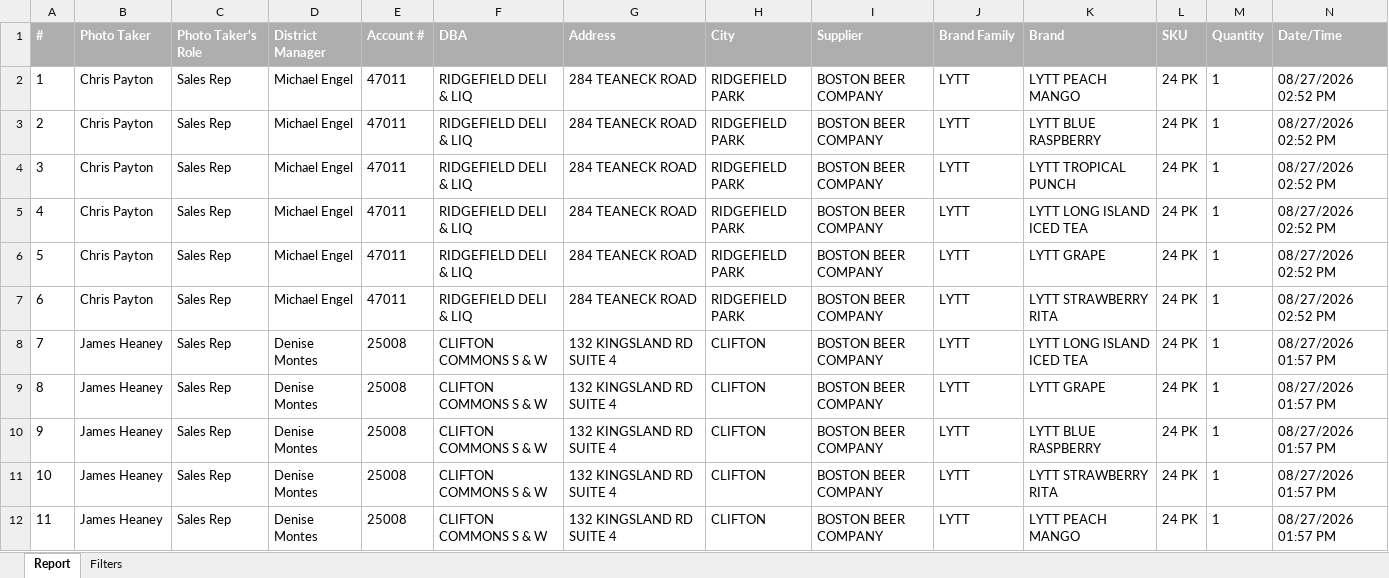
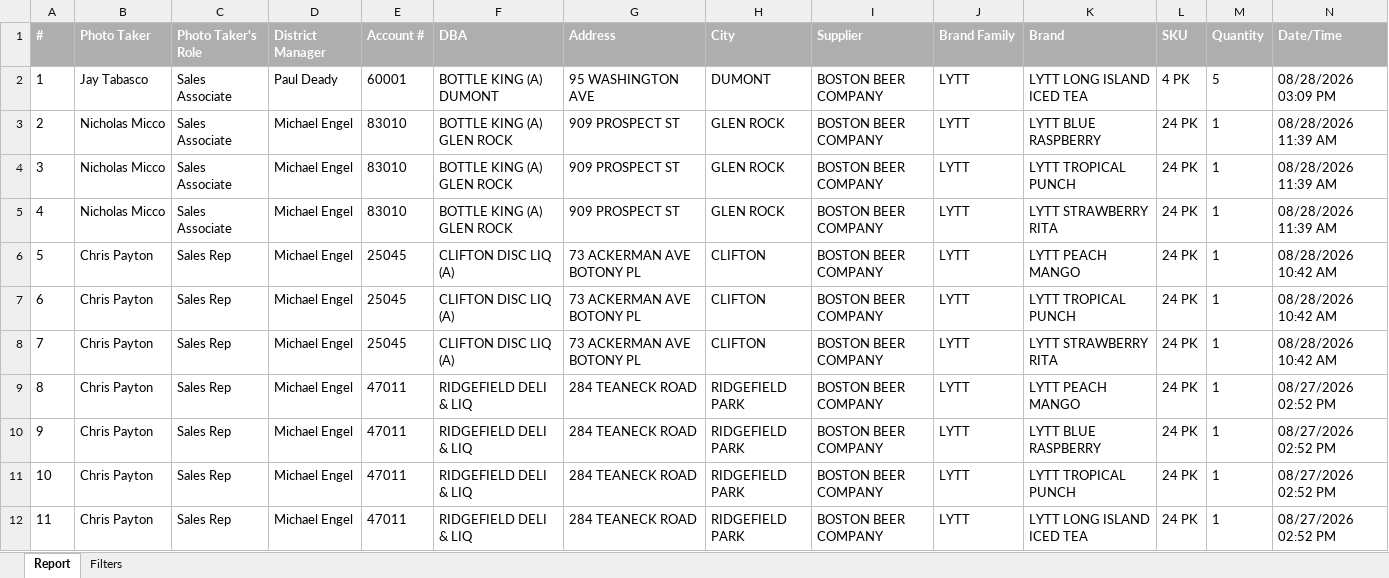
Before and after one commit to gavinsharkey5/Kohler-Dist-Master-Dashboard, an Excel workbook: MPOs/off-prem/lytt_pos_displays.xlsx, sheet Report, drawn as a sheet; only a part is shown; the shorter side is filled out with more unchanged rows; values as stored, in another font and other column widths than the file's, no borders; addresses are those after the commit; rows hold the shown columns only; the diff names each change by its address in the sheet, - before the commit and + after, or states it on an @@ line.

```diff
--- a/MPOs/off-prem/lytt_pos_displays.xlsx (sheet Report)
+++ b/MPOs/off-prem/lytt_pos_displays.xlsx (sheet Report)
+row 2: 1 | Jay Tabasco | Sales Associate | Paul Deady | 60001 | BOTTLE KING (A) DUMONT | 95 WASHINGTON AVE | DUMONT | BOSTON BEER COMPANY | LYTT | LYTT LONG ISLAND ICED TEA | 4 PK | 5 | 08/28/2026 03:09 PM
+row 3: 2 | Nicholas Micco | Sales Associate | Michael Engel | 83010 | BOTTLE KING (A) GLEN ROCK | 909 PROSPECT ST | GLEN ROCK | BOSTON BEER COMPANY | LYTT | LYTT BLUE RASPBERRY | 24 PK | 1 | 08/28/2026 11:39 AM
+row 4: 3 | Nicholas Micco | Sales Associate | Michael Engel | 83010 | BOTTLE KING (A) GLEN ROCK | 909 PROSPECT ST | GLEN ROCK | BOSTON BEER COMPANY | LYTT | LYTT TROPICAL PUNCH | 24 PK | 1 | 08/28/2026 11:39 AM
+row 5: 4 | Nicholas Micco | Sales Associate | Michael Engel | 83010 | BOTTLE KING (A) GLEN ROCK | 909 PROSPECT ST | GLEN ROCK | BOSTON BEER COMPANY | LYTT | LYTT STRAWBERRY RITA | 24 PK | 1 | 08/28/2026 11:39 AM
+row 6: 5 | Chris Payton | Sales Rep | Michael Engel | 25045 | CLIFTON DISC LIQ (A) | 73 ACKERMAN AVE BOTONY PL | CLIFTON | BOSTON BEER COMPANY | LYTT | LYTT PEACH MANGO | 24 PK | 1 | 08/28/2026 10:42 AM
+row 7: 6 | Chris Payton | Sales Rep | Michael Engel | 25045 | CLIFTON DISC LIQ (A) | 73 ACKERMAN AVE BOTONY PL | CLIFTON | BOSTON BEER COMPANY | LYTT | LYTT TROPICAL PUNCH | 24 PK | 1 | 08/28/2026 10:42 AM
+row 8: 7 | Chris Payton | Sales Rep | Michael Engel | 25045 | CLIFTON DISC LIQ (A) | 73 ACKERMAN AVE BOTONY PL | CLIFTON | BOSTON BEER COMPANY | LYTT | LYTT STRAWBERRY RITA | 24 PK | 1 | 08/28/2026 10:42 AM
@@ column A (#) renumbered from row 9 down @@
```
Also changed, not shown: sheet Filters, 13 other files.
